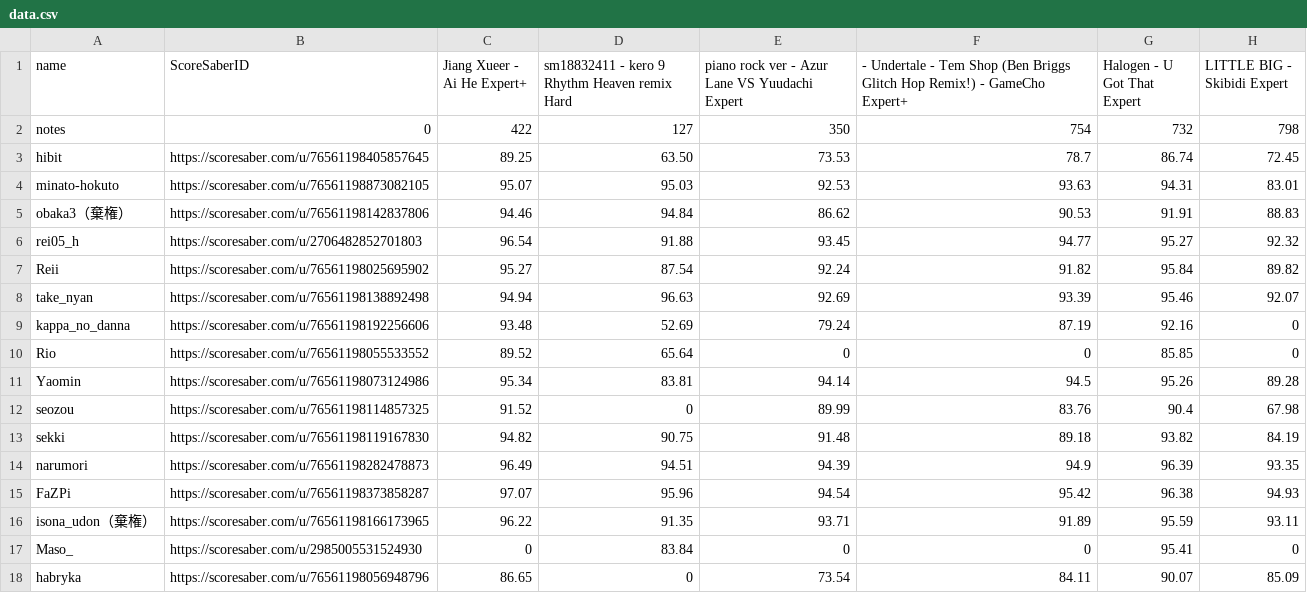
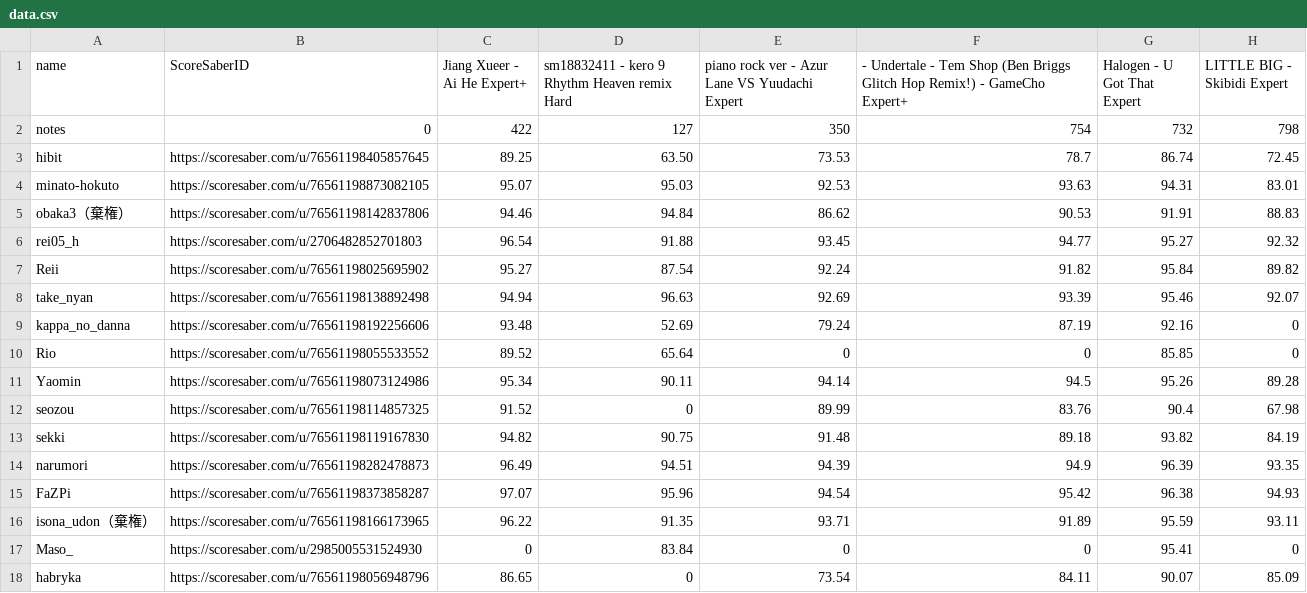
Before and after one commit to hibit-at/garai, a CSV file: data.csv, drawn as a sheet.

```diff
--- a/data.csv
+++ b/data.csv
@@ -10,3 +10,3 @@ kappa_no_danna,https://scoresaber.com/u/76561198192256606,93.48,52.69,79.24,87.1
 Rio,https://scoresaber.com/u/76561198055533552,89.52,65.64,0,0,85.85,0
-Yaomin,https://scoresaber.com/u/76561198073124986,95.34,83.81,94.14,94.5,95.26,89.28
+Yaomin,https://scoresaber.com/u/76561198073124986,95.34,90.11,94.14,94.5,95.26,89.28
 seozou,https://scoresaber.com/u/76561198114857325,91.52,0,89.99,83.76,90.4,67.98
```
Also changed, not shown: 1 other file.
